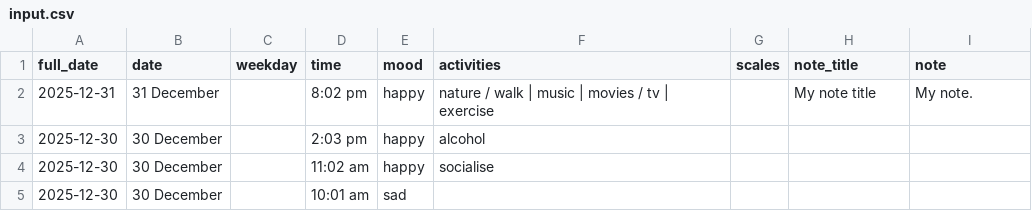
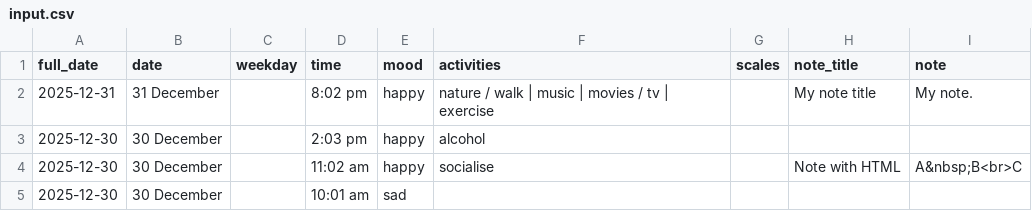
Before and after one commit to MichaelCurrin/daylio-to-md-converter, a CSV file: sample/input.csv, drawn as a sheet; the diff names each change by its address in the sheet, - before the commit and + after, or states it on an @@ line.

Commit message:
update input.csv

```diff
--- a/sample/input.csv
+++ b/sample/input.csv
-H4 (note_title): (empty)
+H4 (note_title): Note with HTML
-I4 (note): (empty)
+I4 (note): A&nbsp;B<br>C
```
